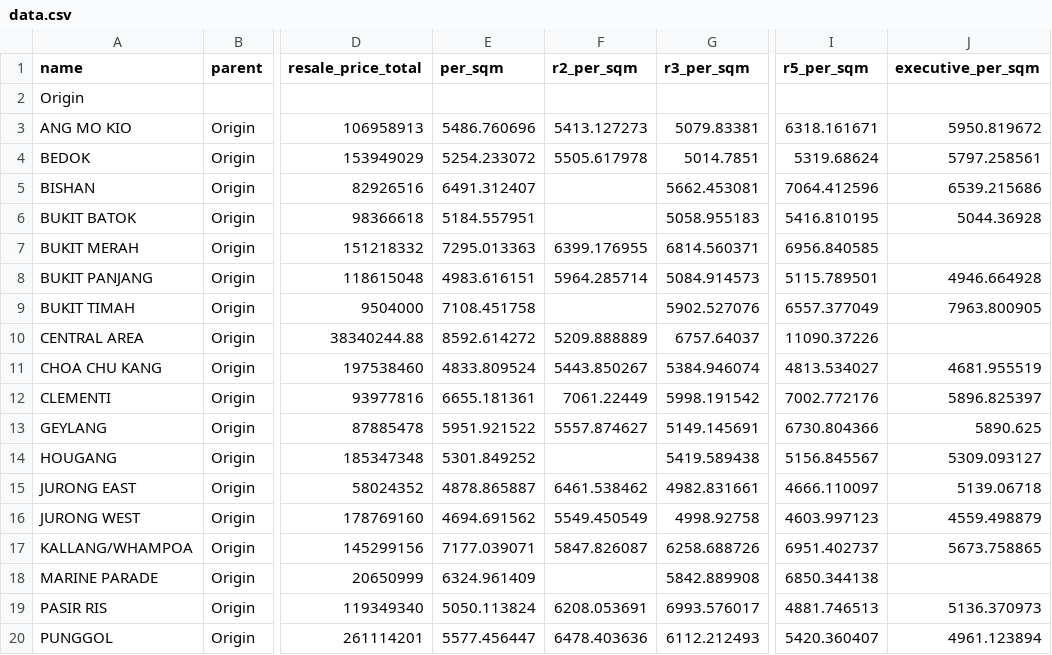
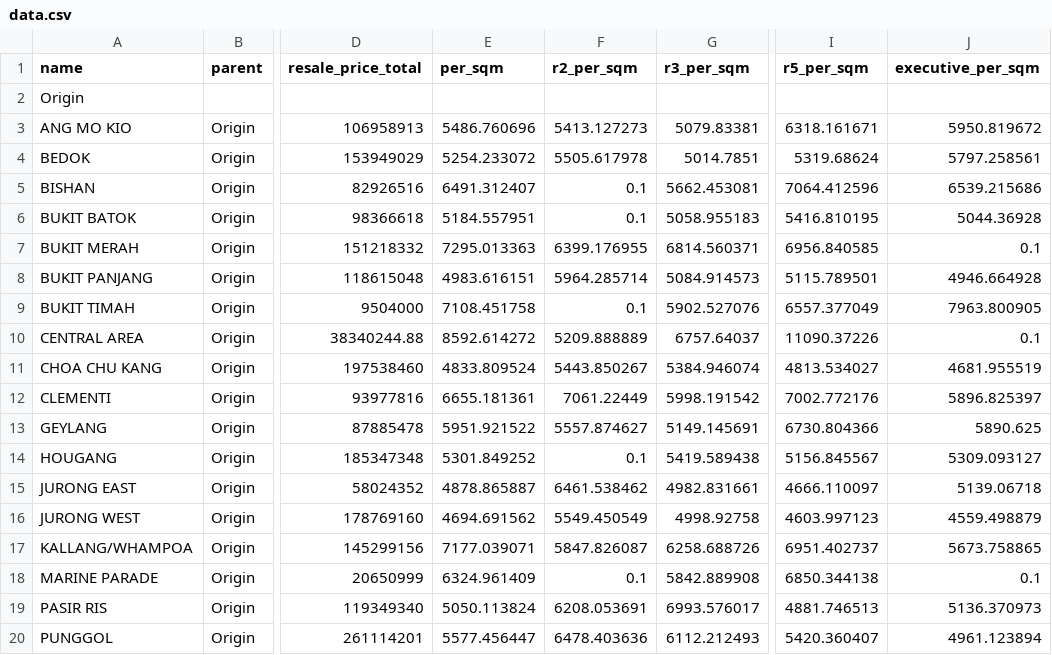
Before and after one commit to zack0411/HASS-assignment3, a CSV file: data.csv, drawn as a sheet; only a part is shown, gaps mark what is left out; the diff names each change by its address in the sheet, - before the commit and + after, or states it on an @@ line.

Commit message:
Add files via upload

```diff
--- a/data.csv
+++ b/data.csv
-F5:F6 (r2_per_sqm): (empty)
+F5:F6 (r2_per_sqm): 0.1
-J7 (executive_per_sqm): (empty)
+J7 (executive_per_sqm): 0.1
-F9 (r2_per_sqm): (empty)
+F9 (r2_per_sqm): 0.1
-J10 (executive_per_sqm): (empty)
+J10 (executive_per_sqm): 0.1
-F14 (r2_per_sqm): (empty)
+F14 (r2_per_sqm): 0.1
-F18 (r2_per_sqm): (empty)
+F18 (r2_per_sqm): 0.1
-J18 (executive_per_sqm): (empty)
+J18 (executive_per_sqm): 0.1
```
